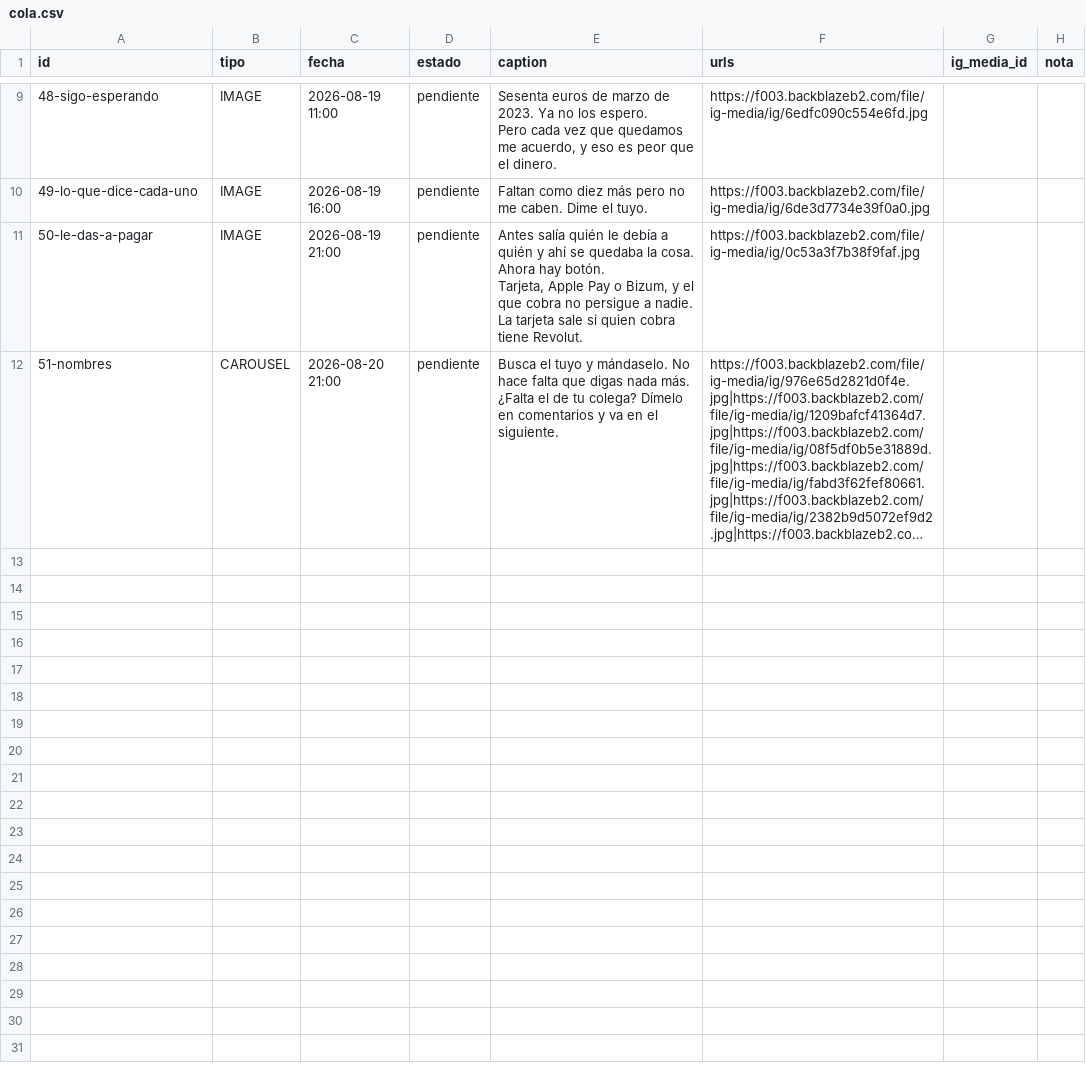
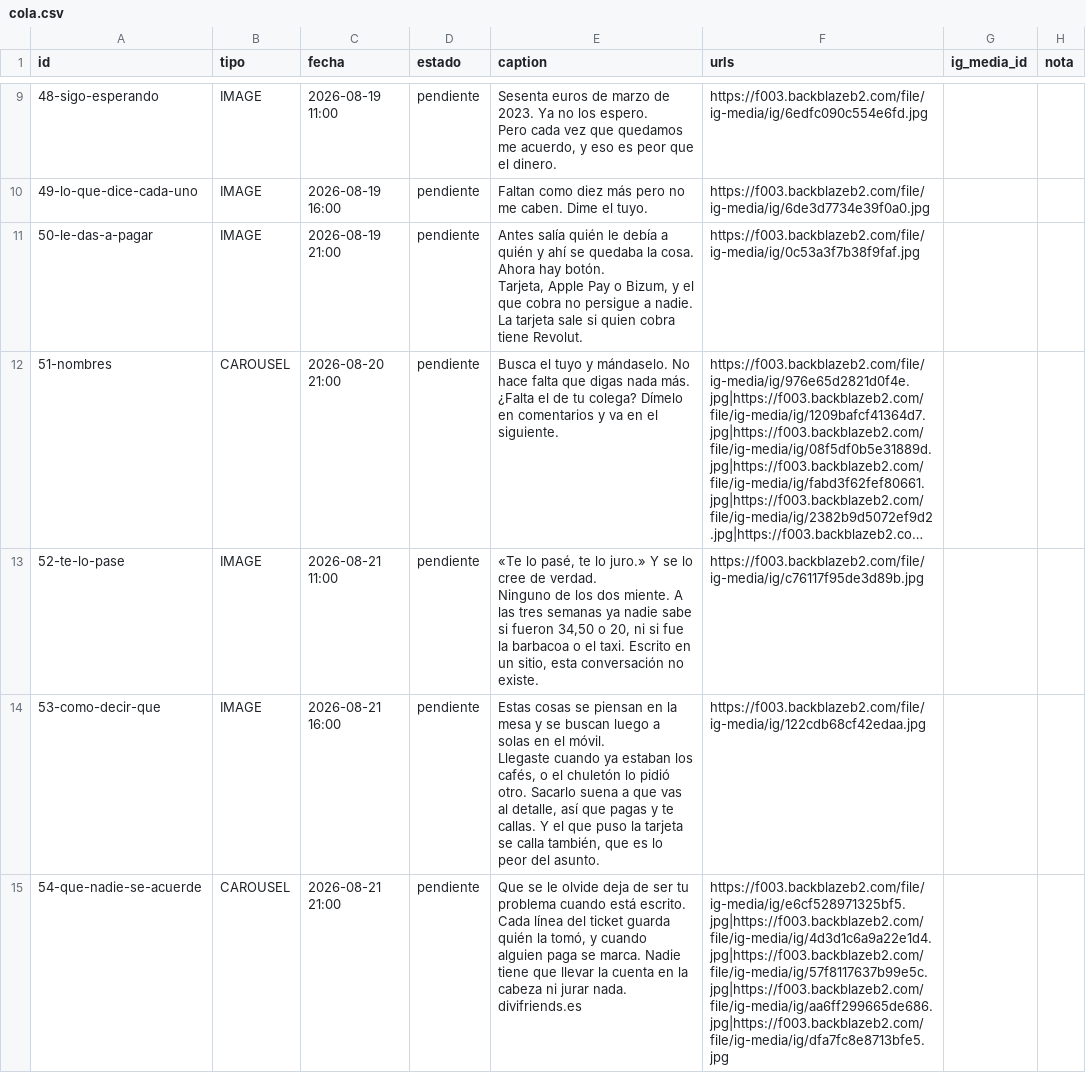
Before and after one commit to Alelozanoo/divifriends-auto, a CSV file: cola.csv, drawn as a sheet; only a part is shown, gaps mark what is left out; long unchanged cells end in …; ↵ is a line break in a cell; the diff names each change by its address in the sheet, - before the commit and + after, or states it on an @@ line.

```diff
--- a/cola.csv
+++ b/cola.csv
+row 13: 52-te-lo-pase | IMAGE | 2026-08-21 11:00 | pendiente | «Te lo pasé, te lo juro.» Y se lo cree de verdad. ↵ Ninguno de los dos miente. A las tres semanas ya nadie sabe si fueron 34,50 o 20, ni si fue la barbacoa o el taxi. Escrito en un sitio, esta conversación no existe. | https://f003.backblazeb2.com/file/ig-media/ig/c76117f95de3d89b.jpg
+row 14: 53-como-decir-que | IMAGE | 2026-08-21 16:00 | pendiente | Estas cosas se piensan en la mesa y se buscan luego a solas en el móvil. ↵ Llegaste cuando ya estaban los cafés, o el chuletón lo pidió otro. Sacarlo suena a que vas al detalle, así que pagas y te callas. Y el que puso la tarjeta se calla también, que es lo peor del asunto. | https://f003.backblazeb2.com/file/ig-media/ig/122cdb68cf42edaa.jpg
+row 15: 54-que-nadie-se-acuerde | CAROUSEL | 2026-08-21 21:00 | pendiente | Que se le olvide deja de ser tu problema cuando está escrito. ↵ Cada línea del ticket guarda quién la tomó, y cuando alguien paga se marca. Nadie tiene que llevar la cuenta en la cabeza ni jurar nada. ↵ divifriends.es | https://f003.backblazeb2.com/file/ig-media/ig/e6cf528971325bf5.jpg|https://f003.backblazeb2.com/file/ig-media/ig/4d3d1c6a9a22e1d4.jpg|https://f003.backblazeb2.com/file/ig-media/ig/57f8117637b99e5c.jpg|https://f003.backblazeb2.com/file/ig-media/ig/aa6ff299665de686.jpg|https://f003.backblazeb2.com/file/ig-media/ig/dfa7fc8e8713bfe5.jpg
```
